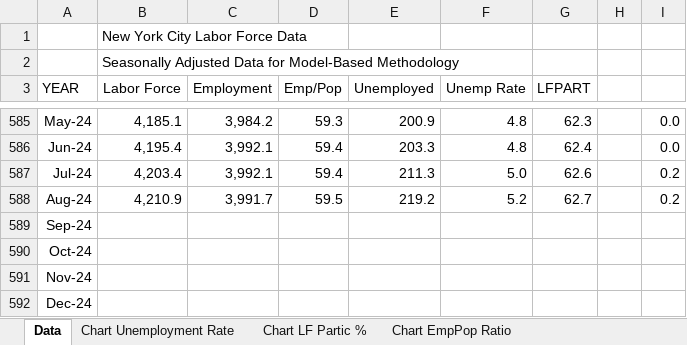
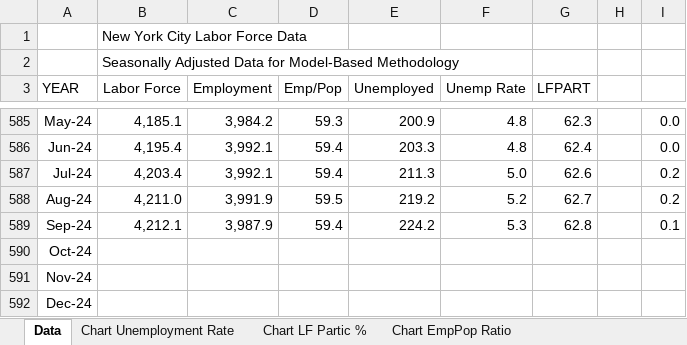
Before and after one commit to thecityny/econ-scraper, an Excel workbook: raw_data/jobs_data.xlsx, sheet Data, drawn as a sheet; only a part is shown, gaps mark what is left out; values as stored, in another font and other column widths than the file's, no borders; the diff names each change by its address in the sheet, - before the commit and + after, or states it on an @@ line.

```diff
--- a/raw_data/jobs_data.xlsx (sheet Data)
+++ b/raw_data/jobs_data.xlsx (sheet Data)
-B588 (Labor Force): 4,210.9
+B588 (Labor Force): 4,211.0
-C588 (Employment): 3,991.7
+C588 (Employment): 3,991.9
-B589 (Labor Force): (empty)
+B589 (Labor Force): 4,212.1
-C589 (Employment): (empty)
+C589 (Employment): 3,987.9
-D589 (Emp/Pop): (empty)
+D589 (Emp/Pop): 59.4
-E589 (Unemployed): (empty)
+E589 (Unemployed): 224.2
-F589 (Unemp Rate): (empty)
+F589 (Unemp Rate): 5.3
-G589 (LFPART): (empty)
+G589 (LFPART): 62.8
-I589: (empty)
+I589: 0.1
```
Also changed, not shown: charts or pictures, raw_data/earnings.xlsx, raw_data/raw_employment_data.xlsx, 7 other files.
